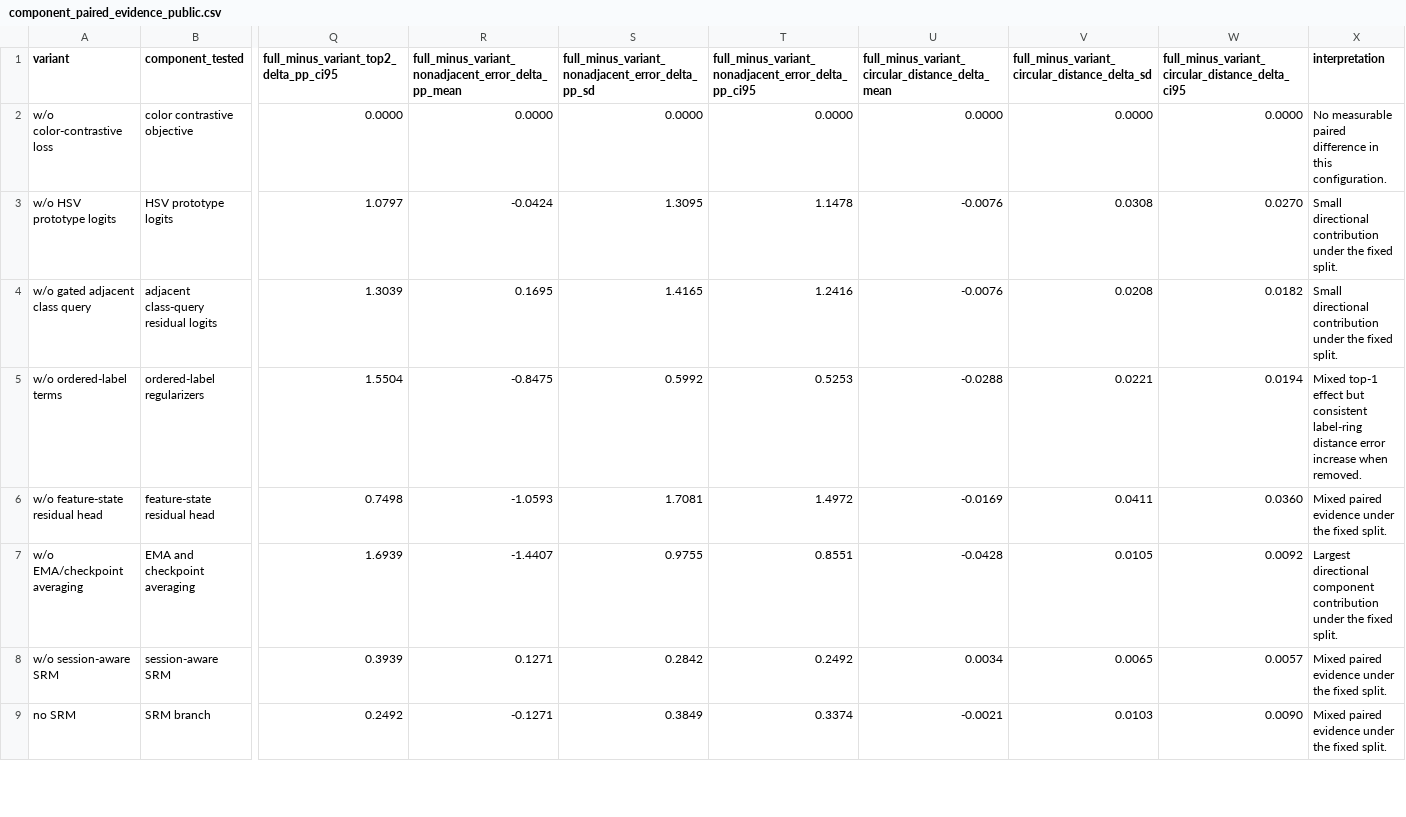
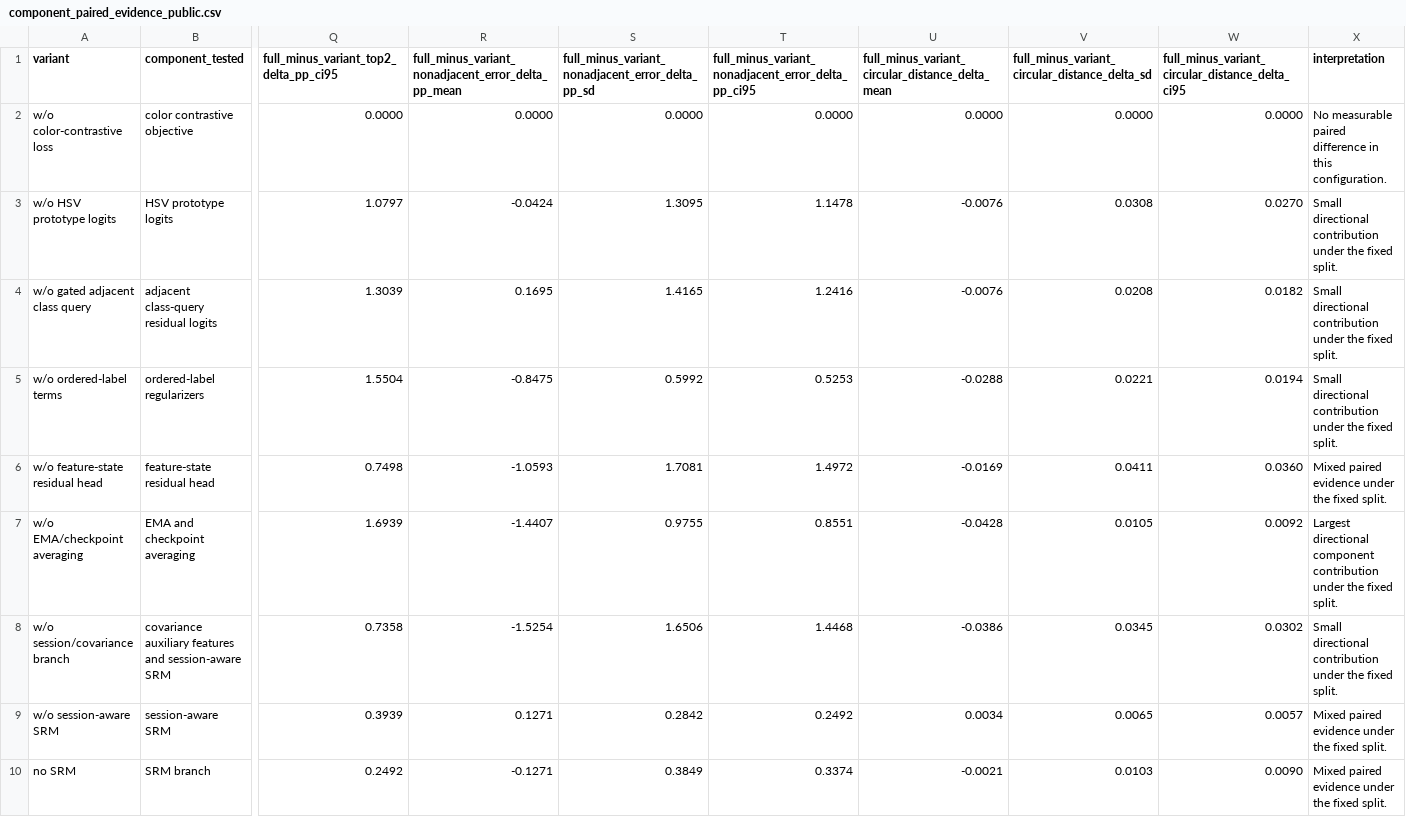
Before and after one commit to RightAlen/CoG-SAGE, a CSV file: public_artifact/tables/component_paired_evidence_public.csv, drawn as a sheet; only a part is shown, gaps mark what is left out; rows hold the shown columns only; the diff names each change by its address in the sheet, - before the commit and + after, or states it on an @@ line.

Commit message:
Add stimulus diagnostics and grouped ablation evidence

```diff
--- a/public_artifact/tables/component_paired_evidence_public.csv
+++ b/public_artifact/tables/component_paired_evidence_public.csv
-X5 (interpretation): Mixed top-1 effect but consistent label-ring distance error increase when removed.
+X5 (interpretation): Small directional contribution under the fixed split.
+row 8: w/o session/covariance branch | covariance auxiliary features and session-aware SRM | 0.7358 | -1.5254 | 1.6506 | 1.4468 | -0.0386 | 0.0345 | 0.0302 | Small directional contribution under the fixed split.
```
Also changed, not shown: public_artifact/tables/ablation_public.csv, 9 other files.
